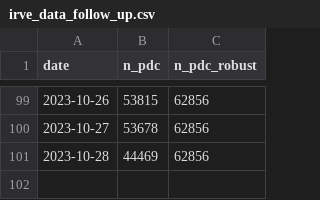
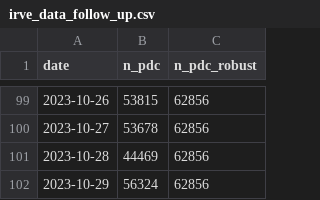
Before and after one commit to BastienGauthier/clean_french_irve, a CSV file: data/irve_data_follow_up.csv, drawn as a sheet; only a part is shown, gaps mark what is left out.

```diff
--- a/data/irve_data_follow_up.csv
+++ b/data/irve_data_follow_up.csv
@@ -101 +101,2 @@ date,n_pdc,n_pdc_robust
 2023-10-28,44469,62856
+2023-10-29,56324,62856
```
Also changed, not shown: 1 other file.
